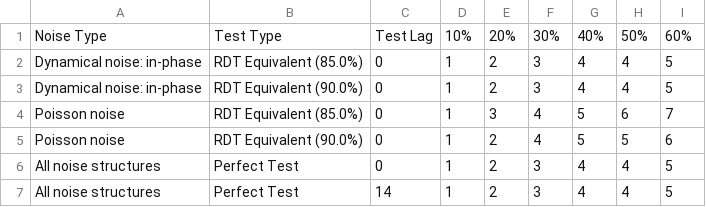
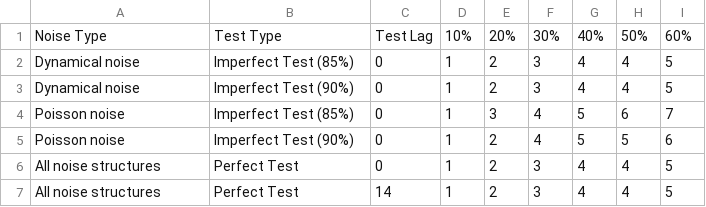
Before and after one commit to arnold-c/OutbreakDetection, a CSV file: manuscript/manuscript_files/tables/optimal-thresholds.csv, drawn as a sheet.

Commit message:
Update tables to remove in-phase description and change to imperfect test

```diff
--- a/manuscript/manuscript_files/tables/optimal-thresholds.csv
+++ b/manuscript/manuscript_files/tables/optimal-thresholds.csv
@@ -1,6 +1,6 @@
 Noise Type,Test Type,Test Lag,10%,20%,30%,40%,50%,60%
-Dynamical noise: in-phase,RDT Equivalent (85.0%),0,1,2,3,4,4,5
-Dynamical noise: in-phase,RDT Equivalent (90.0%),0,1,2,3,4,4,5
-Poisson noise,RDT Equivalent (85.0%),0,1,3,4,5,6,7
-Poisson noise,RDT Equivalent (90.0%),0,1,2,4,5,5,6
+Dynamical noise,Imperfect Test (85%),0,1,2,3,4,4,5
+Dynamical noise,Imperfect Test (90%),0,1,2,3,4,4,5
+Poisson noise,Imperfect Test (85%),0,1,3,4,5,6,7
+Poisson noise,Imperfect Test (90%),0,1,2,4,5,5,6
 All noise structures,Perfect Test,0,1,2,3,4,4,5
```
Also changed, not shown: manuscript/supplemental_files/tables/optimal-thresholds_accuracy.csv, manuscript/supplemental_files/tables/optimal-thresholds_detection-delays.csv, 3 other files.
